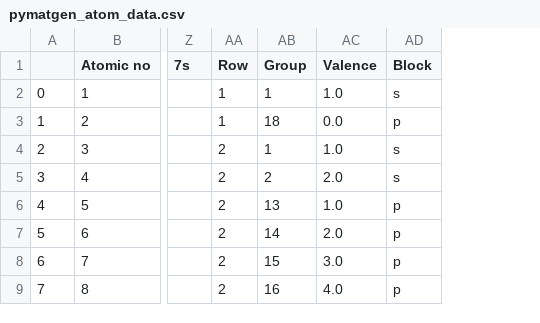
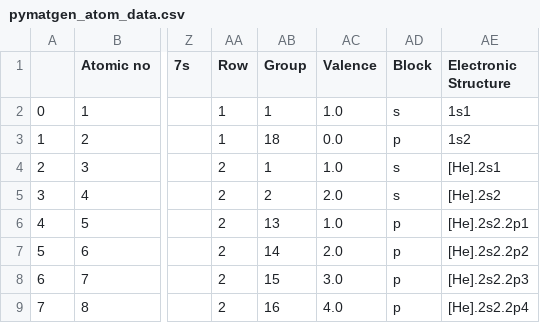
Before and after one commit to Chemellia/ChemistryFeaturization.jl, a CSV file: data/pymatgen_atom_data.csv, drawn as a sheet; only a part is shown, gaps mark what is left out; the diff names each change by its address in the sheet, - before the commit and + after, or states it on an @@ line.

Commit message:
data: pymatgen_atom_data.csv: update to include Electronic Structure
Update `pymatgen_atom_data.csv` dataset using `tabulate_pmg_data.py` to
include new column for `Electronic Structure` for all elements.

Signed-off-by: Anant Thazhemadam <anant.thazhemadam@gmail.com>

```diff
--- a/data/pymatgen_atom_data.csv
+++ b/data/pymatgen_atom_data.csv
+column AE (Electronic Structure), rows 2-9: 1s1 | 1s2 | [He].2s1 | [He].2s2 | [He].2s2.2p1 | [He].2s2.2p2 | [He].2s2.2p3 | [He].2s2.2p4
```
